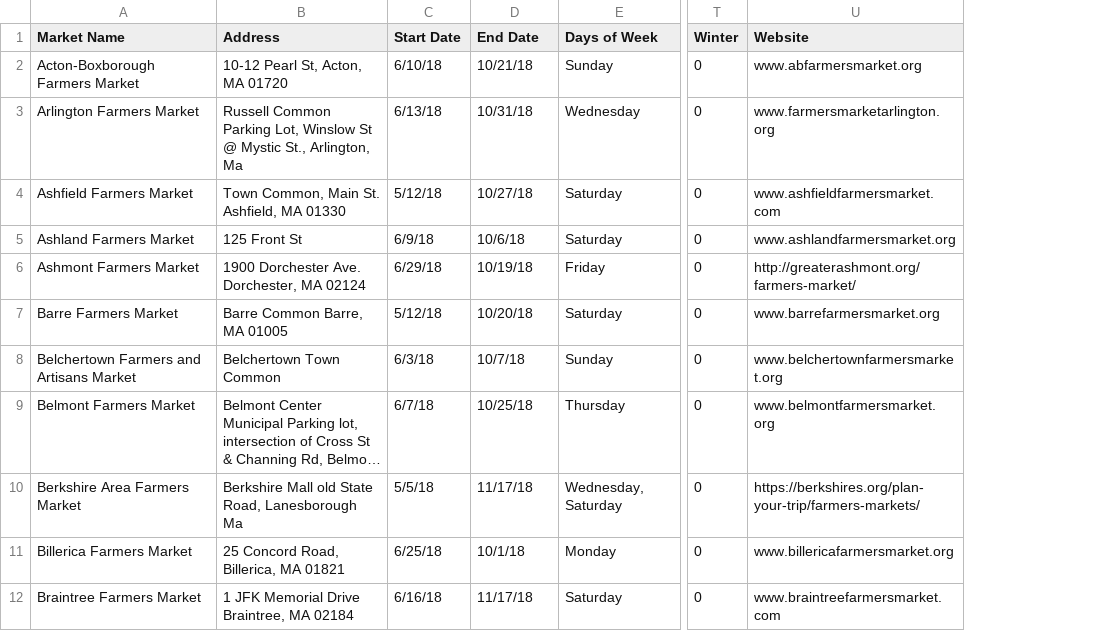
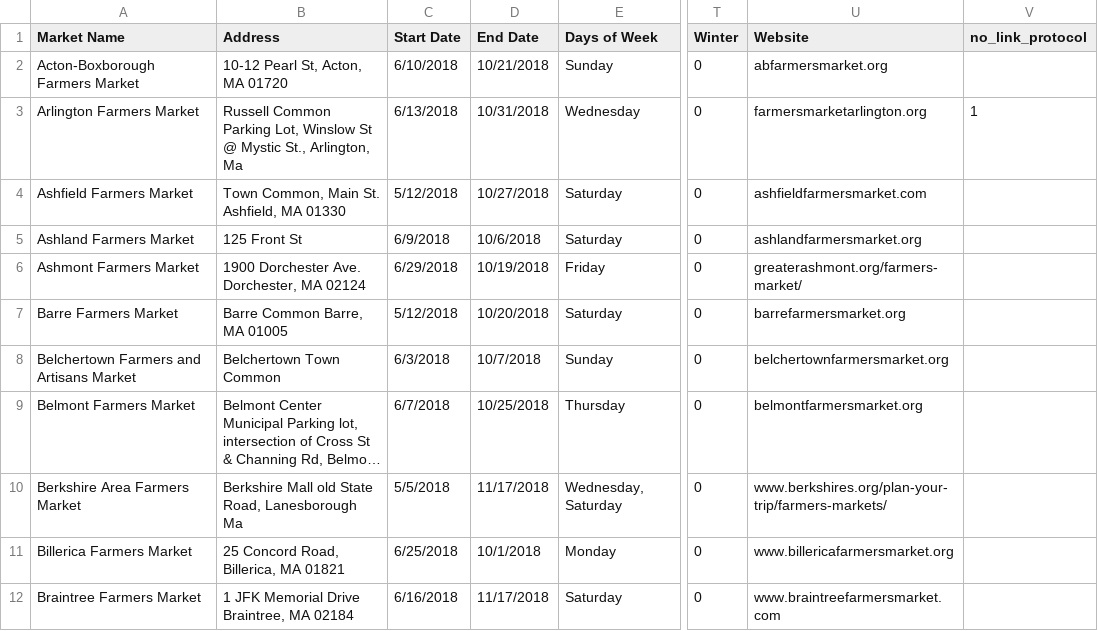
Before and after one commit to rosahsu/Code4Good--Mass-Farmers-Market, a CSV file: dataset.csv, drawn as a sheet; only a part is shown, gaps mark what is left out; long unchanged cells end in …; the diff covers the shown part only; the diff names each change by its address in the sheet, - before the commit and + after, or states it on an @@ line.

Commit message:
checked all website links, fixed broken links

```diff
--- a/dataset.csv
+++ b/dataset.csv
+column V (no_link_protocol), row 3: 1
-C2 (Start Date): 6/10/18
+C2 (Start Date): 6/10/2018
-D2 (End Date): 10/21/18
+D2 (End Date): 10/21/2018
-U2 (Website): www.abfarmersmarket.org
+U2 (Website): abfarmersmarket.org
-C3 (Start Date): 6/13/18
+C3 (Start Date): 6/13/2018
-D3 (End Date): 10/31/18
+D3 (End Date): 10/31/2018
-U3 (Website): www.farmersmarketarlington.org
+U3 (Website): farmersmarketarlington.org
-C4 (Start Date): 5/12/18
+C4 (Start Date): 5/12/2018
-D4 (End Date): 10/27/18
+D4 (End Date): 10/27/2018
-U4 (Website): www.ashfieldfarmersmarket.com
+U4 (Website): ashfieldfarmersmarket.com
-C5 (Start Date): 6/9/18
+C5 (Start Date): 6/9/2018
-D5 (End Date): 10/6/18
+D5 (End Date): 10/6/2018
-U5 (Website): www.ashlandfarmersmarket.org
+U5 (Website): ashlandfarmersmarket.org
-C6 (Start Date): 6/29/18
+C6 (Start Date): 6/29/2018
-D6 (End Date): 10/19/18
+D6 (End Date): 10/19/2018
-U6 (Website): http://greaterashmont.org/farmers-market/
+U6 (Website): greaterashmont.org/farmers-market/
-C7 (Start Date): 5/12/18
+C7 (Start Date): 5/12/2018
-D7 (End Date): 10/20/18
+D7 (End Date): 10/20/2018
-U7 (Website): www.barrefarmersmarket.org
+U7 (Website): barrefarmersmarket.org
-C8 (Start Date): 6/3/18
+C8 (Start Date): 6/3/2018
-D8 (End Date): 10/7/18
+D8 (End Date): 10/7/2018
-U8 (Website): www.belchertownfarmersmarket.org
+U8 (Website): belchertownfarmersmarket.org
-C9 (Start Date): 6/7/18
+C9 (Start Date): 6/7/2018
-D9 (End Date): 10/25/18
+D9 (End Date): 10/25/2018
-U9 (Website): www.belmontfarmersmarket.org
+U9 (Website): belmontfarmersmarket.org
-C10 (Start Date): 5/5/18
+C10 (Start Date): 5/5/2018
-D10 (End Date): 11/17/18
+D10 (End Date): 11/17/2018
-U10 (Website): https://berkshires.org/plan-your-trip/farmers-markets/
+U10 (Website): www.berkshires.org/plan-your-trip/farmers-markets/
-C11 (Start Date): 6/25/18
+C11 (Start Date): 6/25/2018
-D11 (End Date): 10/1/18
+D11 (End Date): 10/1/2018
-C12 (Start Date): 6/16/18
+C12 (Start Date): 6/16/2018
-D12 (End Date): 11/17/18
+D12 (End Date): 11/17/2018
```
Also changed, not shown: 132 edited cells elsewhere in this file, 1 other file.
